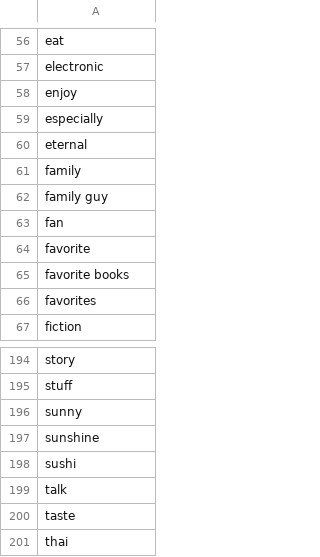
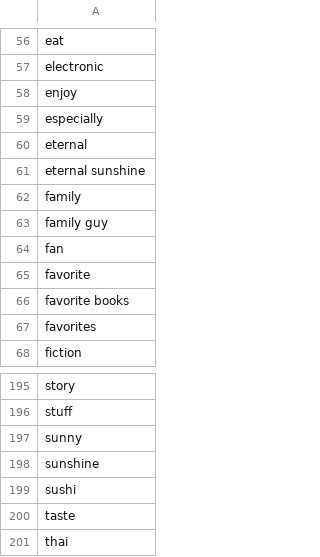
Before and after one commit to charlesyu108/finalviz4310, a CSV file: topwords/topwords-essay4.csv, drawn as a sheet; only a part is shown, gaps mark what is left out.

```diff
--- a/topwords/topwords-essay4.csv
+++ b/topwords/topwords-essay4.csv
@@ -60,2 +60,3 @@ especially
 eternal
+eternal sunshine
 family
@@ -198,3 +199,2 @@ sunshine
 sushi
-talk
 taste
```
Also changed, not shown: topwords/topwords-essay0.csv, topwords/topwords-essay2.csv, 39 other files.
